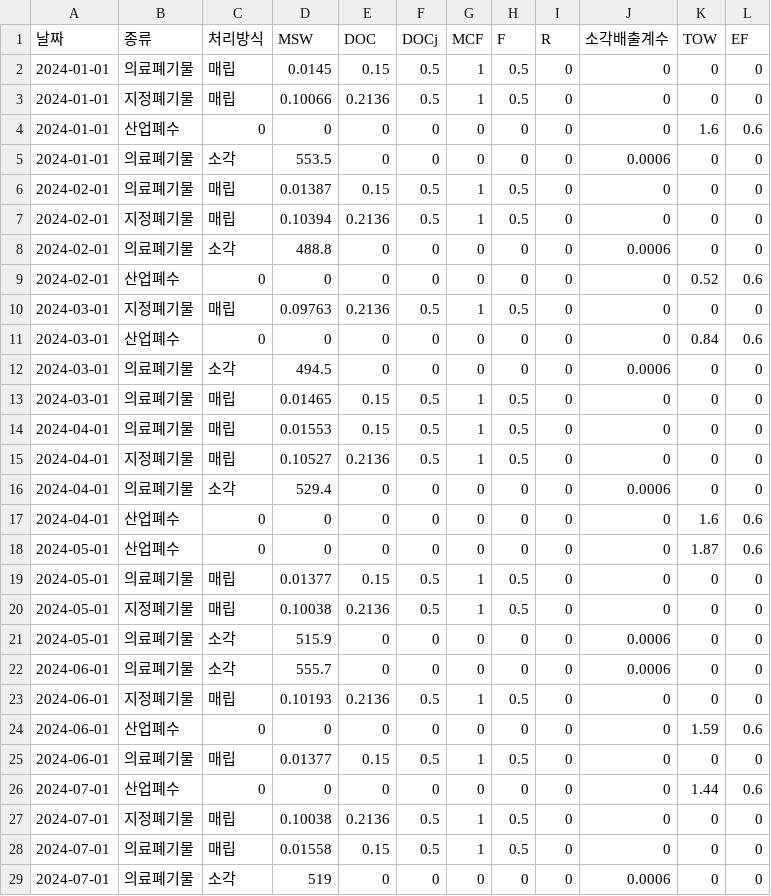
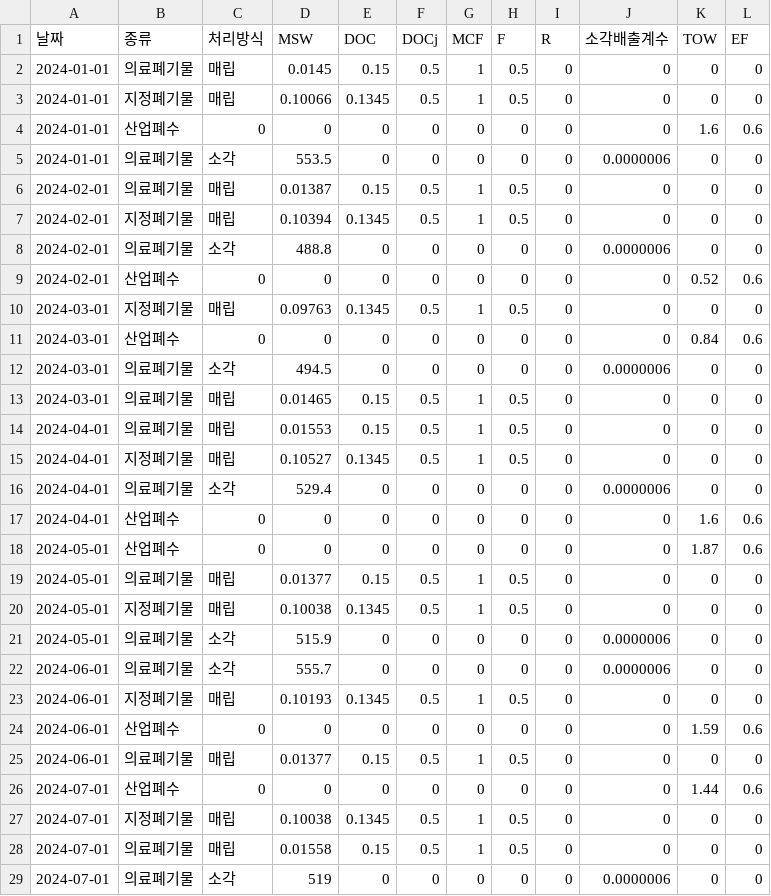
Before and after one commit to youngjun498/dashboard, a CSV file: data/waste.csv, drawn as a sheet; only a part is shown; the diff covers the shown part only.

```diff
--- a/data/waste.csv
+++ b/data/waste.csv
@@ -2,16 +2,16 @@
 2024-01-01,의료폐기물,매립,0.0145,0.15,0.5,1,0.5,0,0,0,0
-2024-01-01,지정폐기물,매립,0.10066,0.2136,0.5,1,0.5,0,0,0,0
+2024-01-01,지정폐기물,매립,0.10066,0.1345,0.5,1,0.5,0,0,0,0
 2024-01-01,산업폐수,0,0,0,0,0,0,0,0,1.6,0.6
-2024-01-01,의료폐기물,소각,553.5,0,0,0,0,0,0.0006,0,0
+2024-01-01,의료폐기물,소각,553.5,0,0,0,0,0,0.0000006,0,0
 2024-02-01,의료폐기물,매립,0.01387,0.15,0.5,1,0.5,0,0,0,0
-2024-02-01,지정폐기물,매립,0.10394,0.2136,0.5,1,0.5,0,0,0,0
-2024-02-01,의료폐기물,소각,488.8,0,0,0,0,0,0.0006,0,0
+2024-02-01,지정폐기물,매립,0.10394,0.1345,0.5,1,0.5,0,0,0,0
+2024-02-01,의료폐기물,소각,488.8,0,0,0,0,0,0.0000006,0,0
 2024-02-01,산업폐수,0,0,0,0,0,0,0,0,0.52,0.6
-2024-03-01,지정폐기물,매립,0.09763,0.2136,0.5,1,0.5,0,0,0,0
+2024-03-01,지정폐기물,매립,0.09763,0.1345,0.5,1,0.5,0,0,0,0
 2024-03-01,산업폐수,0,0,0,0,0,0,0,0,0.84,0.6
-2024-03-01,의료폐기물,소각,494.5,0,0,0,0,0,0.0006,0,0
+2024-03-01,의료폐기물,소각,494.5,0,0,0,0,0,0.0000006,0,0
 2024-03-01,의료폐기물,매립,0.01465,0.15,0.5,1,0.5,0,0,0,0
 2024-04-01,의료폐기물,매립,0.01553,0.15,0.5,1,0.5,0,0,0,0
-2024-04-01,지정폐기물,매립,0.10527,0.2136,0.5,1,0.5,0,0,0,0
-2024-04-01,의료폐기물,소각,529.4,0,0,0,0,0,0.0006,0,0
+2024-04-01,지정폐기물,매립,0.10527,0.1345,0.5,1,0.5,0,0,0,0
+2024-04-01,의료폐기물,소각,529.4,0,0,0,0,0,0.0000006,0,0
 2024-04-01,산업폐수,0,0,0,0,0,0,0,0,1.6,0.6
@@ -19,6 +19,6 @@
 2024-05-01,의료폐기물,매립,0.01377,0.15,0.5,1,0.5,0,0,0,0
-2024-05-01,지정폐기물,매립,0.10038,0.2136,0.5,1,0.5,0,0,0,0
-2024-05-01,의료폐기물,소각,515.9,0,0,0,0,0,0.0006,0,0
-2024-06-01,의료폐기물,소각,555.7,0,0,0,0,0,0.0006,0,0
-2024-06-01,지정폐기물,매립,0.10193,0.2136,0.5,1,0.5,0,0,0,0
+2024-05-01,지정폐기물,매립,0.10038,0.1345,0.5,1,0.5,0,0,0,0
+2024-05-01,의료폐기물,소각,515.9,0,0,0,0,0,0.0000006,0,0
+2024-06-01,의료폐기물,소각,555.7,0,0,0,0,0,0.0000006,0,0
+2024-06-01,지정폐기물,매립,0.10193,0.1345,0.5,1,0.5,0,0,0,0
 2024-06-01,산업폐수,0,0,0,0,0,0,0,0,1.59,0.6
@@ -26,4 +26,4 @@
 2024-07-01,산업폐수,0,0,0,0,0,0,0,0,1.44,0.6
-2024-07-01,지정폐기물,매립,0.10038,0.2136,0.5,1,0.5,0,0,0,0
+2024-07-01,지정폐기물,매립,0.10038,0.1345,0.5,1,0.5,0,0,0,0
 2024-07-01,의료폐기물,매립,0.01558,0.15,0.5,1,0.5,0,0,0,0
-2024-07-01,의료폐기물,소각,519,0,0,0,0,0,0.0006,0,0
+2024-07-01,의료폐기물,소각,519,0,0,0,0,0,0.0000006,0,0
```
Also changed, not shown: 10 edited cells elsewhere in this file, 9 other files.
